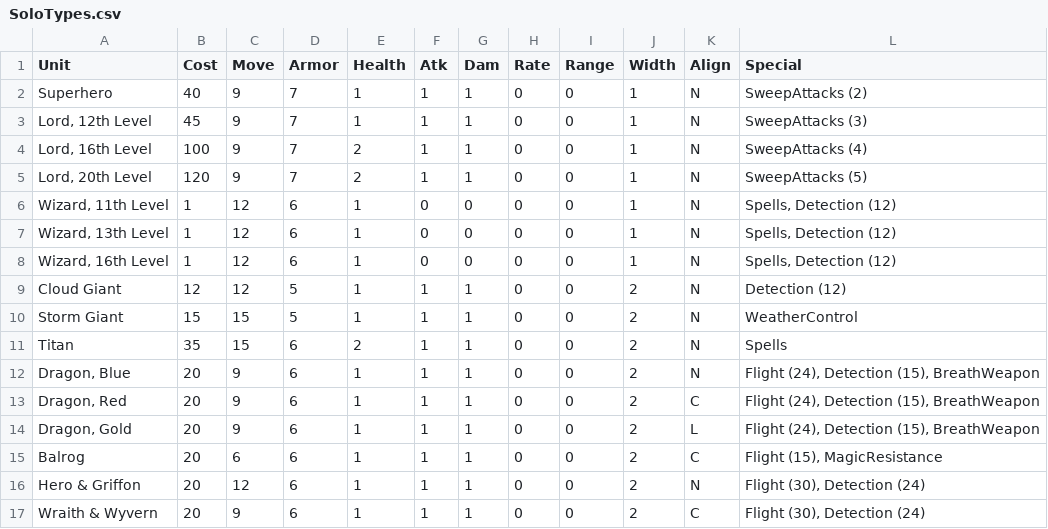
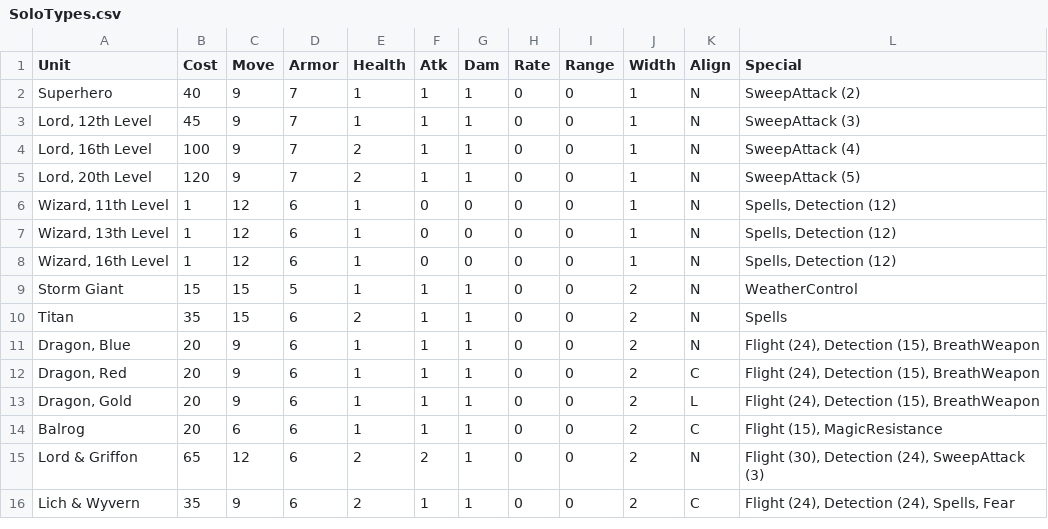
Before and after one commit to danielrcollins1/BookOfWar, a CSV file: SoloTypes.csv, drawn as a sheet.

Commit message:
Edit solos list post initial value testing

```diff
--- a/SoloTypes.csv
+++ b/SoloTypes.csv
@@ -1,6 +1,6 @@
 Unit,Cost,Move,Armor,Health,Atk,Dam,Rate,Range,Width,Align,Special
-Superhero,40,9,7,1,1,1,0,0,1,N,SweepAttacks (2)
-"Lord, 12th Level",45,9,7,1,1,1,0,0,1,N,SweepAttacks (3)
-"Lord, 16th Level",100,9,7,2,1,1,0,0,1,N,SweepAttacks (4)
-"Lord, 20th Level",120,9,7,2,1,1,0,0,1,N,SweepAttacks (5)
+Superhero,40,9,7,1,1,1,0,0,1,N,SweepAttack (2)
+"Lord, 12th Level",45,9,7,1,1,1,0,0,1,N,SweepAttack (3)
+"Lord, 16th Level",100,9,7,2,1,1,0,0,1,N,SweepAttack (4)
+"Lord, 20th Level",120,9,7,2,1,1,0,0,1,N,SweepAttack (5)
 "Wizard, 11th Level",1,12,6,1,0,0,0,0,1,N,"Spells, Detection (12)"
@@ -8,3 +8,2 @@ Superhero,40,9,7,1,1,1,0,0,1,N,SweepAttacks (2)
 "Wizard, 16th Level",1,12,6,1,0,0,0,0,1,N,"Spells, Detection (12)"
-Cloud Giant,12,12,5,1,1,1,0,0,2,N,Detection (12)
 Storm Giant,15,15,5,1,1,1,0,0,2,N,WeatherControl
@@ -15,3 +14,3 @@ Titan,35,15,6,2,1,1,0,0,2,N,Spells
 Balrog,20,6,6,1,1,1,0,0,2,C,"Flight (15), MagicResistance"
-Hero & Griffon,20,12,6,1,1,1,0,0,2,N,"Flight (30), Detection (24)"
-Wraith & Wyvern,20,9,6,1,1,1,0,0,2,C,"Flight (30), Detection (24)"
+Lord & Griffon,65,12,6,2,2,1,0,0,2,N,"Flight (30), Detection (24), SweepAttack (3)"
+Lich & Wyvern,35,9,6,2,1,1,0,0,2,C,"Flight (24), Detection (24), Spells, Fear"
```
